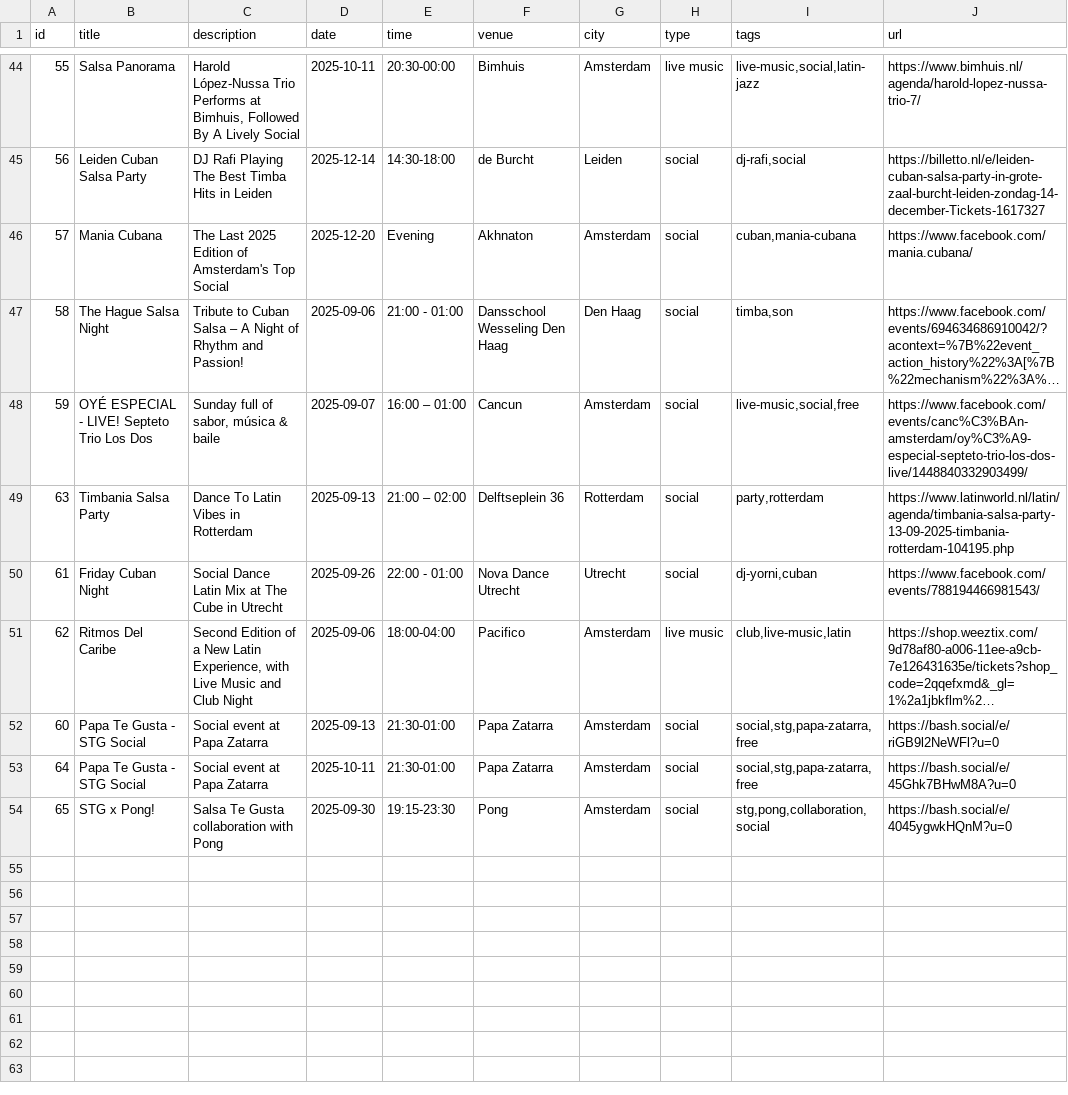
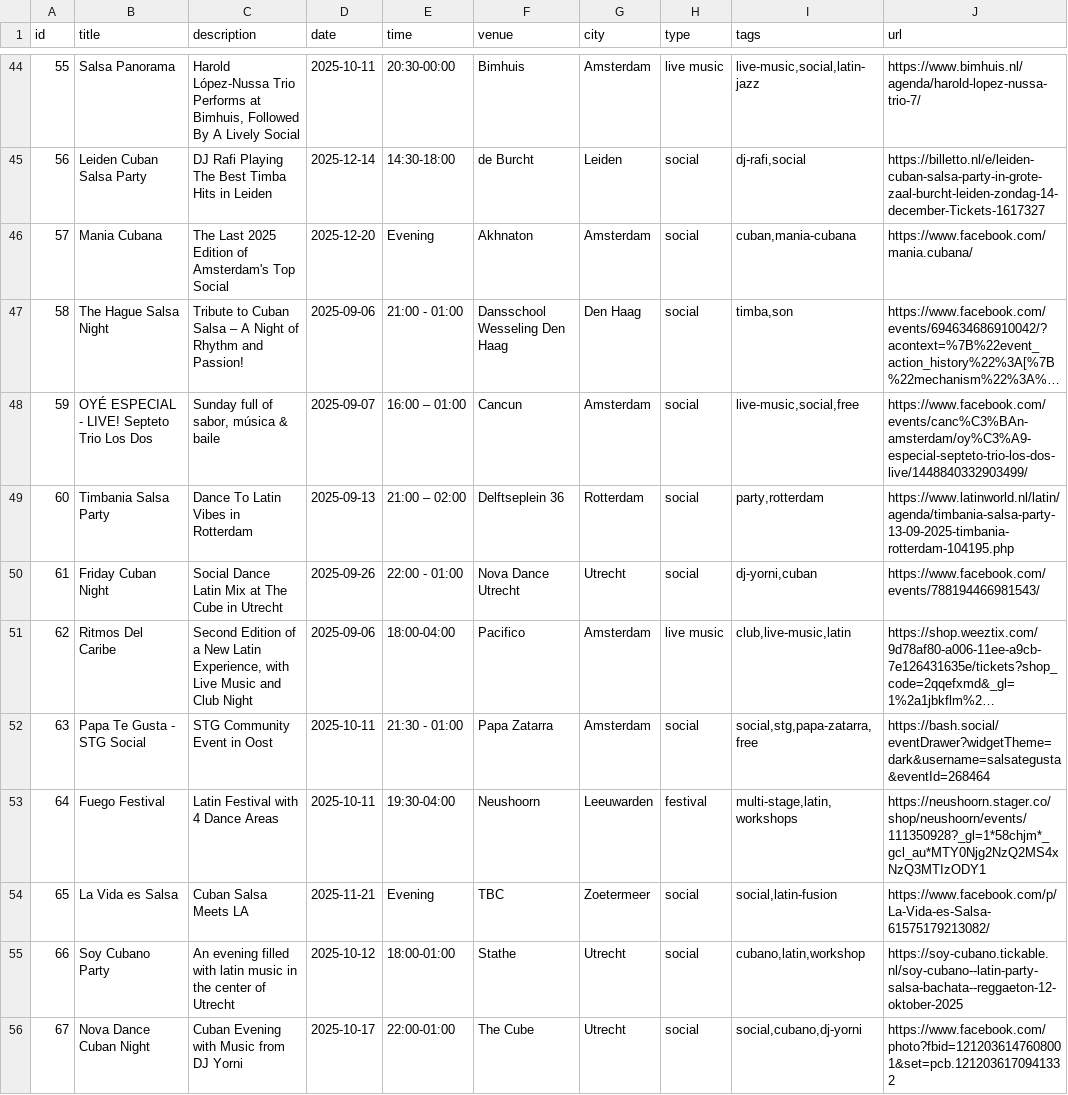
Before and after one commit to bouzDev/salsaevents-amsterdam, a CSV file: public/data/events.csv, drawn as a sheet; only a part is shown, gaps mark what is left out; long unchanged cells end in …; the diff covers the shown part only; the diff names each change by its address in the sheet, - before the commit and + after, or states it on an @@ line.

Commit message:
new events

```diff
--- a/public/data/events.csv
+++ b/public/data/events.csv
-A49 (id): 63
+A49 (id): 60
-A52 (id): 60
+A52 (id): 63
-C52 (description): Social event at Papa Zatarra
+C52 (description): STG Community Event in Oost
-D52 (date): 2025-09-13
+D52 (date): 2025-10-11
-E52 (time): 21:30-01:00
+E52 (time): 21:30 - 01:00
-J52 (url): https://bash.social/e/riGB9l2NeWFl?u=0
+J52 (url): https://bash.social/eventDrawer?widgetTheme=dark&username=salsategusta&eventId=268464
-B53 (title): Papa Te Gusta - STG Social
+B53 (title): Fuego Festival
-C53 (description): Social event at Papa Zatarra
+C53 (description): Latin Festival with 4 Dance Areas
-E53 (time): 21:30-01:00
+E53 (time): 19:30-04:00
-F53 (venue): Papa Zatarra
+F53 (venue): Neushoorn
-G53 (city): Amsterdam
+G53 (city): Leeuwarden
-H53 (type): social
+H53 (type): festival
-I53 (tags): social,stg,papa-zatarra,free
+I53 (tags): multi-stage,latin,workshops
-J53 (url): https://bash.social/e/45Ghk7BHwM8A?u=0
+J53 (url): https://neushoorn.stager.co/shop/neushoorn/events/111350928?_gl=1*58chjm*_gcl_au*MTY0Njg2NzQ2MS4xNzQ3MTIzODY1
-B54 (title): STG x Pong!
+B54 (title): La Vida es Salsa
-C54 (description): Salsa Te Gusta collaboration with Pong
+C54 (description): Cuban Salsa Meets LA
-D54 (date): 2025-09-30
+D54 (date): 2025-11-21
-E54 (time): 19:15-23:30
+E54 (time): Evening
-F54 (venue): Pong
+F54 (venue): TBC
-G54 (city): Amsterdam
+G54 (city): Zoetermeer
-I54 (tags): stg,pong,collaboration,social
+I54 (tags): social,latin-fusion
-J54 (url): https://bash.social/e/4045ygwkHQnM?u=0
+J54 (url): https://www.facebook.com/p/La-Vida-es-Salsa-61575179213082/
+row 55: 66 | Soy Cubano Party | An evening filled with latin music in the center of Utrecht | 2025-10-12 | 18:00-01:00 | Stathe | Utrecht | social | cubano,latin,workshop | https://soy-cubano.tickable.nl/soy-cubano--latin-party-salsa-bachata--reggaeton-12-oktober-2025
+row 56: 67 | Nova Dance Cuban Night | Cuban Evening with Music from DJ Yorni | 2025-10-17 | 22:00-01:00 | The Cube | Utrecht | social | social,cubano,dj-yorni | https://www.facebook.com/photo?fbid=1212036147608001&set=pcb.1212036170941332
```
Also changed, not shown: 12 added rows and 1 edited cell elsewhere in this file.
